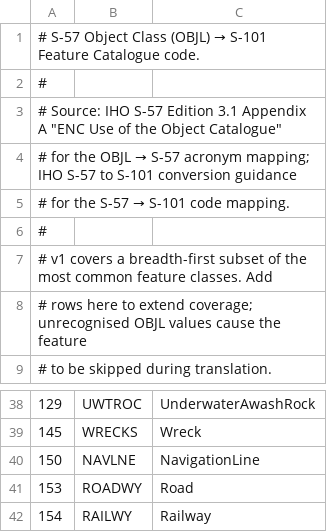
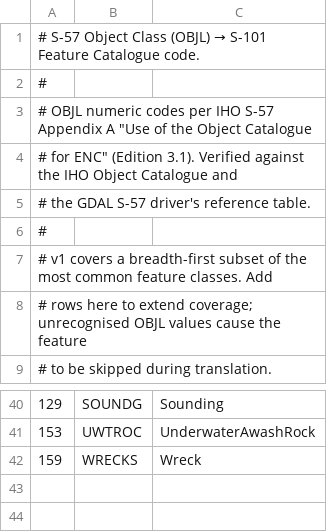
Before and after one commit to philliphoff/EncDotNet.S100, a CSV file: src/EncDotNet.S100.Datasets.S57/Mapping/s57-objl-to-s101.csv, drawn as a sheet; only a part is shown, gaps mark what is left out; the diff covers the shown part only.

```diff
--- a/src/EncDotNet.S100.Datasets.S57/Mapping/s57-objl-to-s101.csv
+++ b/src/EncDotNet.S100.Datasets.S57/Mapping/s57-objl-to-s101.csv
@@ -2,5 +2,5 @@
 #
-# Source: IHO S-57 Edition 3.1 Appendix A "ENC Use of the Object Catalogue"
-# for the OBJL → S-57 acronym mapping; IHO S-57 to S-101 conversion guidance
-# for the S-57 → S-101 code mapping.
+# OBJL numeric codes per IHO S-57 Appendix A "Use of the Object Catalogue
+# for ENC" (Edition 3.1). Verified against the IHO Object Catalogue and
+# the GDAL S-57 driver's reference table.
 #
@@ -38,5 +40,3 @@
-129,UWTROC,UnderwaterAwashRock
-145,WRECKS,Wreck
-150,NAVLNE,NavigationLine
-153,ROADWY,Road
-154,RAILWY,Railway
+129,SOUNDG,Sounding
+153,UWTROC,UnderwaterAwashRock
+159,WRECKS,Wreck
```
Also changed, not shown: 6 added rows, 4 removed rows and 21 edited cells elsewhere in this file, src/EncDotNet.S100.Datasets.S57/Mapping/s57-attl-to-s101.csv, 3 other files.
